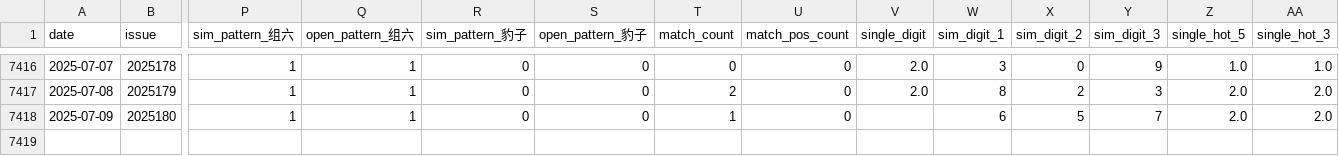
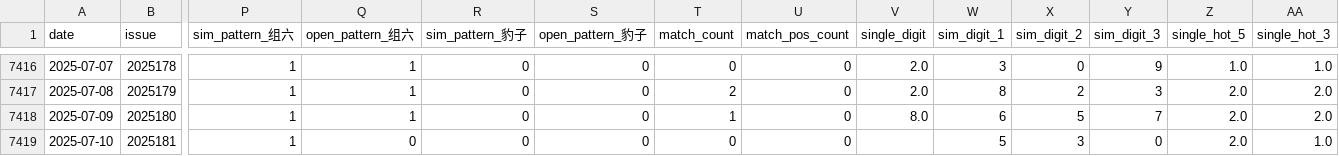
Before and after one commit to suwei8/Pinble3D_Predictor_v3, a CSV file: data/3d_shijihao_labels.csv, drawn as a sheet; only a part is shown, gaps mark what is left out; rows hold the shown columns only; the diff names each change by its address in the sheet, - before the commit and + after, or states it on an @@ line.

```diff
--- a/data/3d_shijihao_labels.csv
+++ b/data/3d_shijihao_labels.csv
-V7418 (single_digit): (empty)
+V7418 (single_digit): 8.0
+row 7419: 2025-07-10 | 2025181 | 1 | 0 | 0 | 0 | 0 | 0 |  | 5 | 3 | 0 | 2.0 | 1.0
```
Also changed, not shown: data/3d_shijihao_features.csv, data/3d_shijihao_history.csv.
